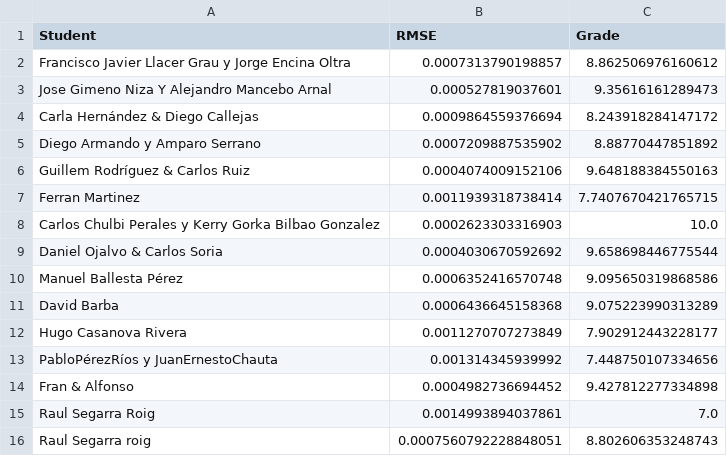
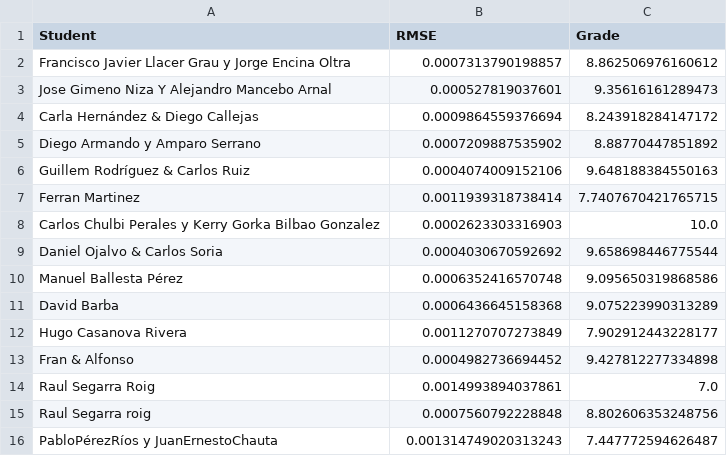
Before and after one commit to vignoni/cpi-mracnn, a CSV file: results.csv, drawn as a sheet.

Commit message:
New result: PabloPérezRíos y JuanErnestoChauta

```diff
--- a/results.csv
+++ b/results.csv
@@ -12,5 +12,5 @@ David Barba,0.0006436645158368,9.075223990313289
 Hugo Casanova Rivera,0.0011270707273849,7.902912443228177
-PabloPérezRíos y JuanErnestoChauta,0.001314345939992,7.448750107334656
 Fran & Alfonso,0.0004982736694452,9.427812277334898
 Raul Segarra Roig,0.0014993894037861,7.0
-Raul Segarra roig,0.0007560792228848051,8.802606353248743
+Raul Segarra roig,0.0007560792228848,8.802606353248756
+PabloPérezRíos y JuanErnestoChauta,0.001314749020313243,7.447772594626487
```
Also changed, not shown: 1 other file.
